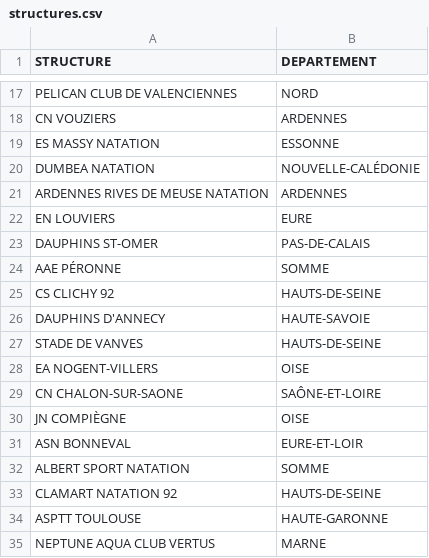
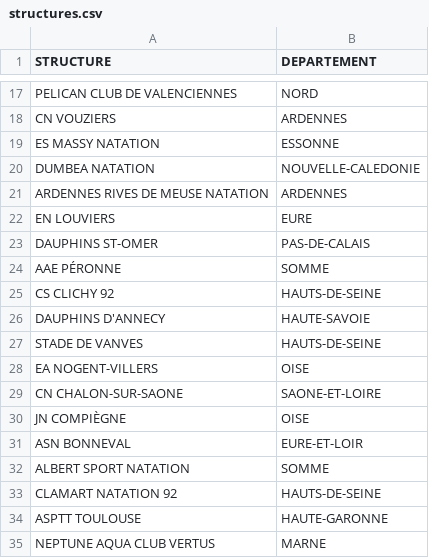
Before and after one commit to MaximeLaine1/Natation, a CSV file: structures.csv, drawn as a sheet; only a part is shown, gaps mark what is left out.

```diff
--- a/structures.csv
+++ b/structures.csv
@@ -19,3 +19,3 @@ CN VOUZIERS,ARDENNES
 ES MASSY NATATION,ESSONNE
-DUMBEA NATATION,NOUVELLE-CALÉDONIE
+DUMBEA NATATION,NOUVELLE-CALEDONIE
 ARDENNES RIVES DE MEUSE NATATION,ARDENNES
@@ -28,3 +28,3 @@ STADE DE VANVES,HAUTS-DE-SEINE
 EA NOGENT-VILLERS,OISE
-CN CHALON-SUR-SAONE,SAÔNE-ET-LOIRE
+CN CHALON-SUR-SAONE,SAONE-ET-LOIRE
 JN COMPIÈGNE,OISE
```
Also changed, not shown: departements-region.csv, regions.csv.
